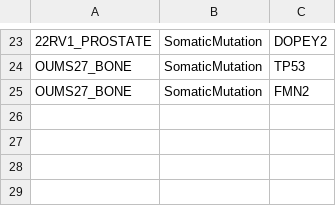
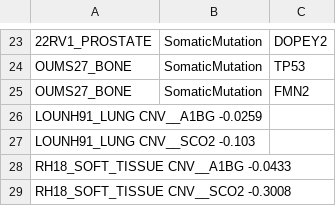
Before and after one commit to srp33/WishBuilder, a TSV file: CCLE_mRNA_gene_kallisto_Tatlow/test_metadata.tsv, drawn as a sheet; only a part is shown, gaps mark what is left out.

Commit message:
Fixed Test Files

```diff
--- a/CCLE_mRNA_gene_kallisto_Tatlow/test_metadata.tsv
+++ b/CCLE_mRNA_gene_kallisto_Tatlow/test_metadata.tsv
@@ -25 +25,5 @@ OUMS27_BONE	SomaticMutation	TP53
 OUMS27_BONE	SomaticMutation	FMN2
+LOUNH91_LUNG    CNV__A1BG       -0.0259
+LOUNH91_LUNG    CNV__SCO2       -0.103
+RH18_SOFT_TISSUE        CNV__A1BG       -0.0433
+RH18_SOFT_TISSUE        CNV__SCO2       -0.3008
```
Also changed, not shown: 1 other file.
